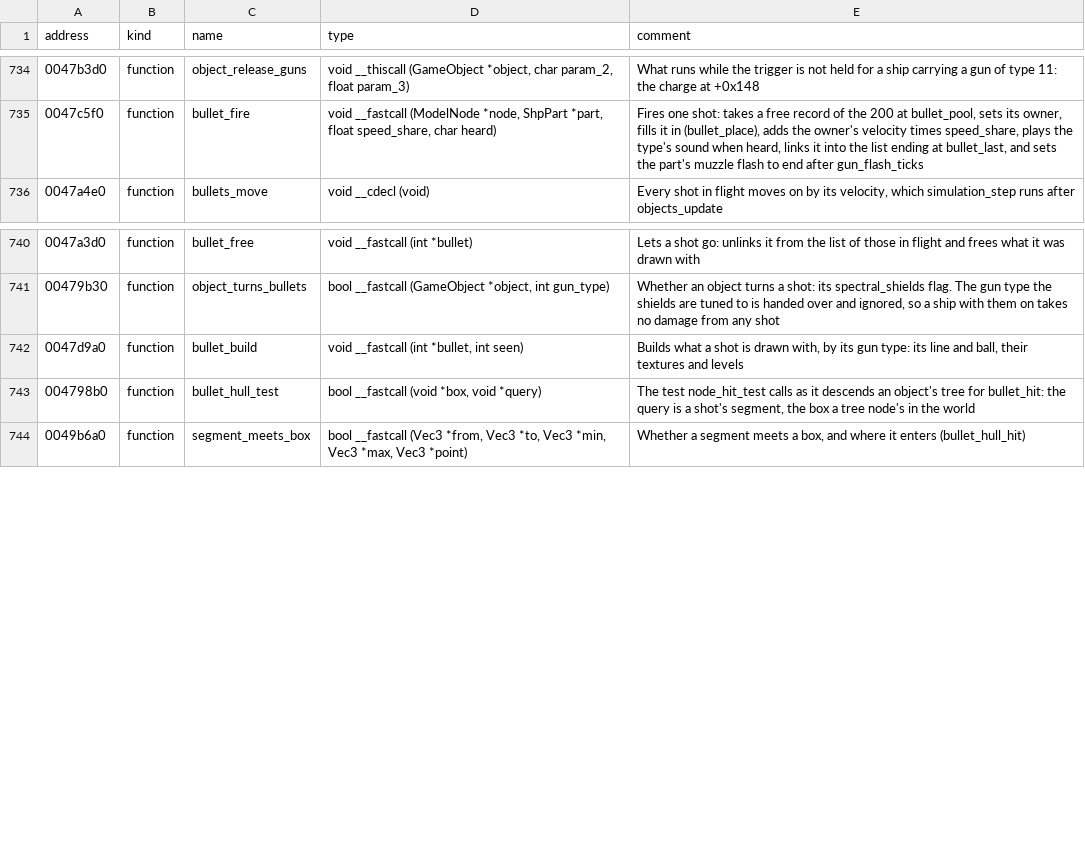
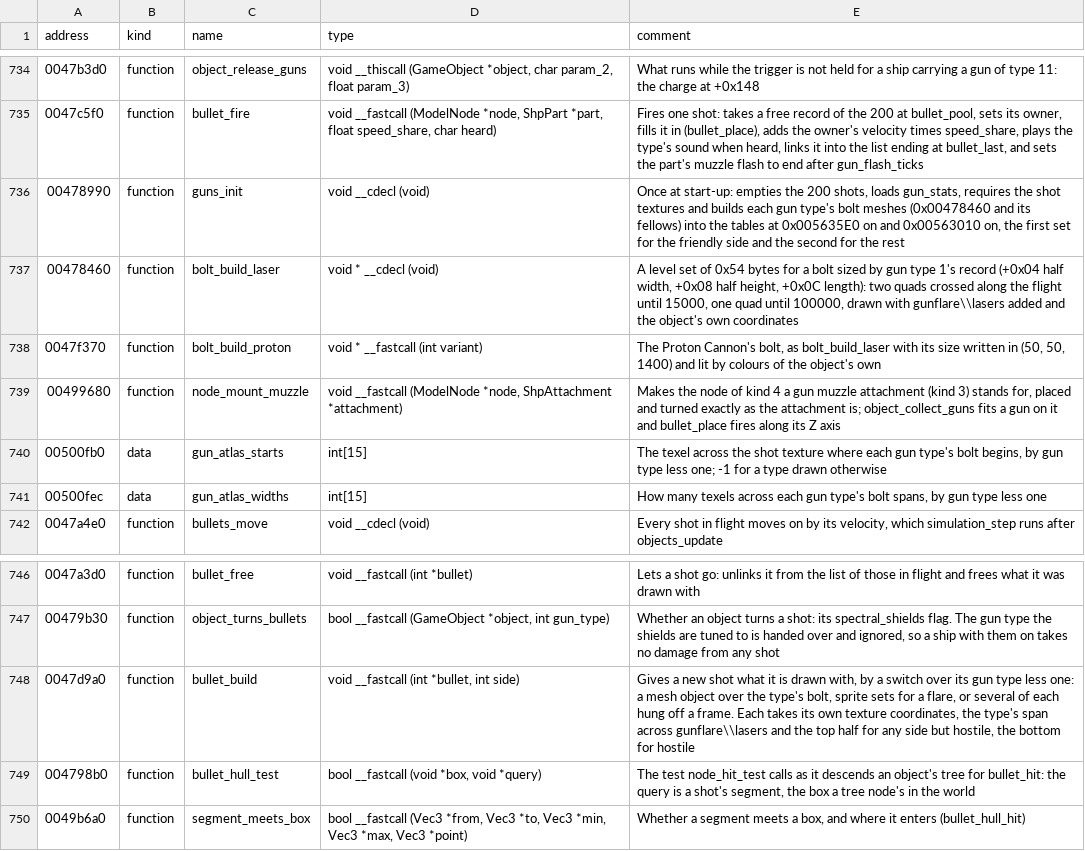
Before and after one commit to vdmkenny/openreliant, a TSV file: ghidra/names/LANCER.EXE.tsv, drawn as a sheet; only a part is shown, gaps mark what is left out.

Commit message:
feat: the Laser and Proton Cannons' shots are drawn
`guns_init` builds a bolt for a gun type once at start-up: two quads
crossed along the flight near to, one far off, sized by the three words of
the type's record that were unknown until now (half its width, half its
height, its length). `bullet_build` puts a mesh object over it for each
shot, turned as the muzzle is, with its own span of `gunflare\lasers`: the
type's texels across, and along it the top half for a friendly shot, the
bottom for a hostile one. Each frame `bullets_frame` places it between its
last two places, and fades a Proton Cannon's shot as it flies.

The texture spans come from two more tables the executable holds, which
`make gun-tables` now transcribes. The two gun types drawn are the ones the
Predator carries; the rest follow in #154.

```diff
--- a/ghidra/names/LANCER.EXE.tsv
+++ b/ghidra/names/LANCER.EXE.tsv
@@ -735,2 +735,8 @@ address	kind	name	type	comment
 0047c5f0	function	bullet_fire	void __fastcall (ModelNode *node, ShpPart *part, float speed_share, char heard)	Fires one shot: takes a free record of the 200 at bullet_pool, sets its owner, fills it in (bullet_place), adds the owner's velocity times speed_share, plays the type's sound when heard, links it into the list ending at bullet_last, and sets the part's muzzle flash to end after gun_flash_ticks
+00478990	function	guns_init	void __cdecl (void)	Once at start-up: empties the 200 shots, loads gun_stats, requires the shot textures and builds each gun type's bolt meshes (0x00478460 and its fellows) into the tables at 0x005635E0 on and 0x00563010 on, the first set for the friendly side and the second for the rest
+00478460	function	bolt_build_laser	void * __cdecl (void)	A level set of 0x54 bytes for a bolt sized by gun type 1's record (+0x04 half width, +0x08 half height, +0x0C length): two quads crossed along the flight until 15000, one quad until 100000, drawn with gunflare\\lasers added and the object's own coordinates
+0047f370	function	bolt_build_proton	void * __fastcall (int variant)	The Proton Cannon's bolt, as bolt_build_laser with its size written in (50, 50, 1400) and lit by colours of the object's own
+00499680	function	node_mount_muzzle	void __fastcall (ModelNode *node, ShpAttachment *attachment)	Makes the node of kind 4 a gun muzzle attachment (kind 3) stands for, placed and turned exactly as the attachment is; object_collect_guns fits a gun on it and bullet_place fires along its Z axis
+00500fb0	data	gun_atlas_starts	int[15]	The texel across the shot texture where each gun type's bolt begins, by gun type less one; -1 for a type drawn otherwise
+00500fec	data	gun_atlas_widths	int[15]	How many texels across each gun type's bolt spans, by gun type less one
 0047a4e0	function	bullets_move	void __cdecl (void)	Every shot in flight moves on by its velocity, which simulation_step runs after objects_update
@@ -741,3 +747,3 @@ address	kind	name	type	comment
 00479b30	function	object_turns_bullets	bool __fastcall (GameObject *object, int gun_type)	Whether an object turns a shot: its spectral_shields flag. The gun type the shields are tuned to is handed over and ignored, so a ship with them on takes no damage from any shot
-0047d9a0	function	bullet_build	void __fastcall (int *bullet, int seen)	Builds what a shot is drawn with, by its gun type: its line and ball, their textures and levels
+0047d9a0	function	bullet_build	void __fastcall (int *bullet, int side)	Gives a new shot what it is drawn with, by a switch over its gun type less one: a mesh object over the type's bolt, sprite sets for a flare, or several of each hung off a frame. Each takes its own texture coordinates, the type's span across gunflare\\lasers and the top half for any side but hostile, the bottom for hostile
 004798b0	function	bullet_hull_test	bool __fastcall (void *box, void *query)	The test node_hit_test calls as it descends an object's tree for bullet_hit: the query is a shot's segment, the box a tree node's in the world
```
Also changed, not shown: 7 other files.
